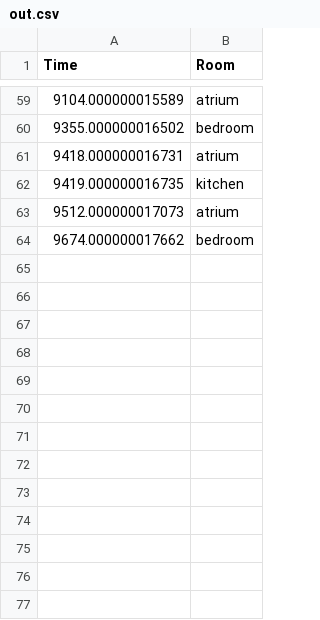
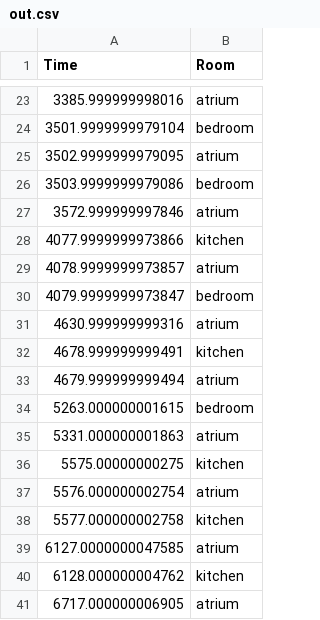
Before and after one commit to RiccardoZanaboni/sensor-pattern-analysis, a CSV file: motion-simulator/out.csv, drawn as a sheet; only a part is shown, gaps mark what is left out; the diff covers the shown part only.

```diff
--- a/motion-simulator/out.csv
+++ b/motion-simulator/out.csv
@@ -59,6 +23,19 @@ Time,Room
-9104.000000015589,atrium
-9355.000000016502,bedroom
-9418.000000016731,atrium
-9419.000000016735,kitchen
-9512.000000017073,atrium
-9674.000000017662,bedroom
+3385.999999998016,atrium
+3501.9999999979104,bedroom
+3502.9999999979095,atrium
+3503.9999999979086,bedroom
+3572.999999997846,atrium
+4077.9999999973866,kitchen
+4078.9999999973857,atrium
+4079.9999999973847,bedroom
+4630.999999999316,atrium
+4678.999999999491,kitchen
+4679.999999999494,atrium
+5263.000000001615,bedroom
+5331.000000001863,atrium
+5575.00000000275,kitchen
+5576.000000002754,atrium
+5577.000000002758,kitchen
+6127.0000000047585,atrium
+6128.000000004762,kitchen
+6717.000000006905,atrium
```
Also changed, not shown: 31 added rows, 36 removed rows and 21 edited cells elsewhere in this file, motion-simulator/HF_input.csv, motion-simulator/out_sensors.csv, 8 other files.
